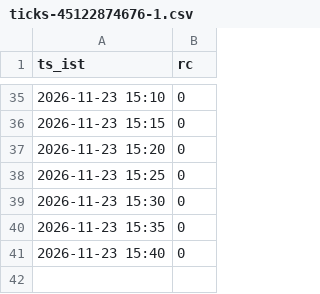
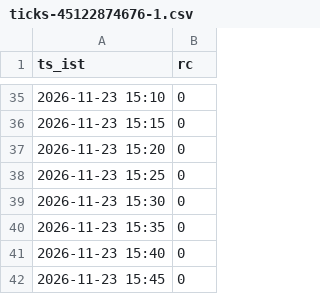
Before and after one commit to mng-unifize/market-files, a CSV file: data/live/ticks/ticks-45122874676-1.csv, drawn as a sheet; only a part is shown, gaps mark what is left out.

Commit message:
paper live 2026-11-23-1545

```diff
--- a/data/live/ticks/ticks-45122874676-1.csv
+++ b/data/live/ticks/ticks-45122874676-1.csv
@@ -41 +41,2 @@ ts_ist,rc
 2026-11-23 15:40,0
+2026-11-23 15:45,0
```
Also changed, not shown: 1 other file.
